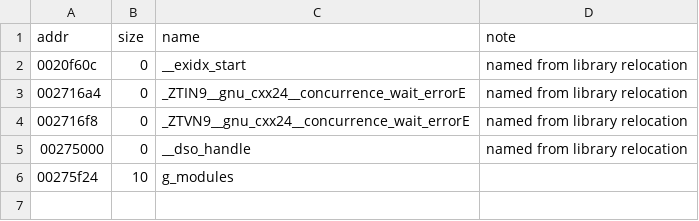
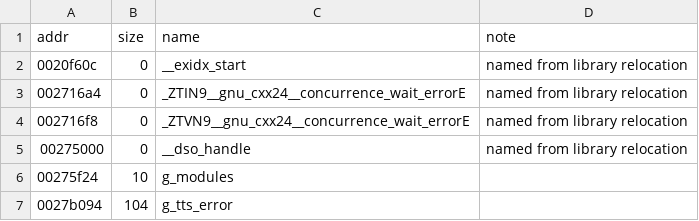
Before and after one commit to sweetbbak/open-ivona, a TSV file: symbols/libttsivonavoice.data.tsv, drawn as a sheet; the diff names each change by its address in the sheet, - before the commit and + after, or states it on an @@ line.

```diff
--- a/symbols/libttsivonavoice.data.tsv
+++ b/symbols/libttsivonavoice.data.tsv
+row 7: 0027b094 | 104 | g_tts_error
```
Also changed, not shown: symbols/libttsivonavoice.funcs.tsv, 7 other files.
